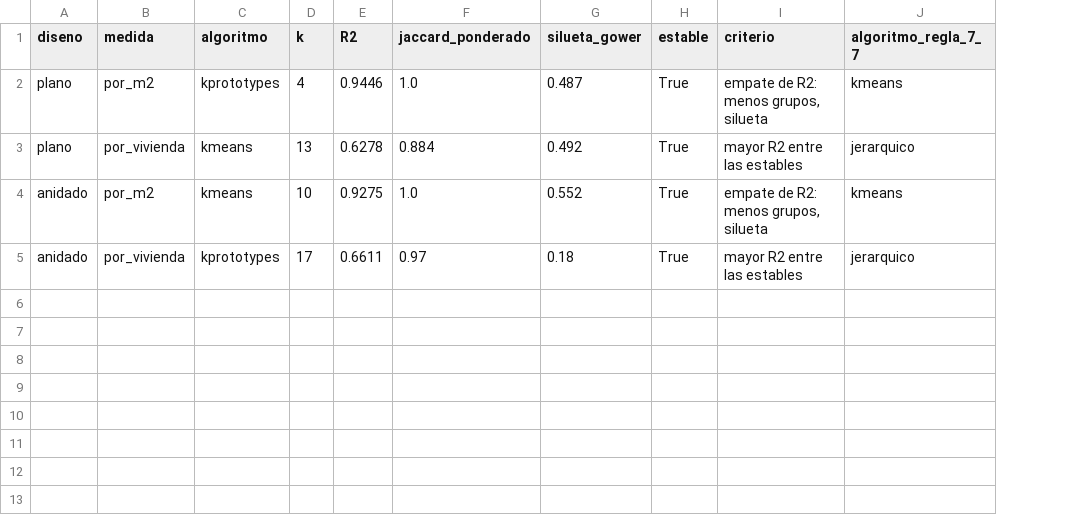
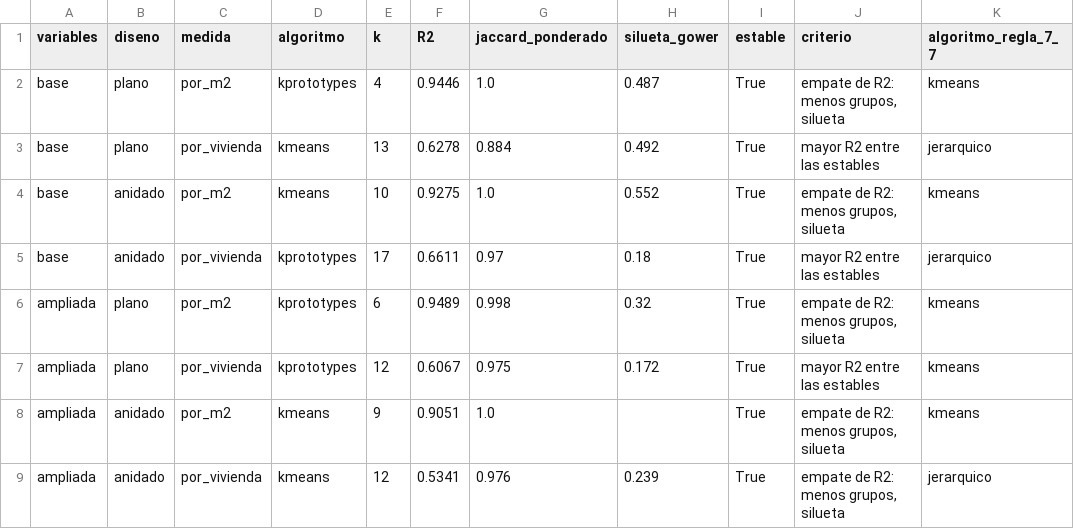
Before and after one commit to mcarocantillo/tesis-datos-barranquilla, a CSV file: arquetipos/salidas/tablas/agr_eleccion_nota4.csv, drawn as a sheet; the diff names each change by its address in the sheet, - before the commit and + after, or states it on an @@ line.

```diff
--- a/arquetipos/salidas/tablas/agr_eleccion_nota4.csv
+++ b/arquetipos/salidas/tablas/agr_eleccion_nota4.csv
+column A (variables), rows 2-5: all base
+row 6: ampliada | plano | por_m2 | kprototypes | 6 | 0.9489 | 0.998 | 0.32 | True | empate de R2: menos grupos, silueta | kmeans
+row 7: ampliada | plano | por_vivienda | kprototypes | 12 | 0.6067 | 0.975 | 0.172 | True | mayor R2 entre las estables | kmeans
+row 8: ampliada | anidado | por_m2 | kmeans | 9 | 0.9051 | 1.0 |  | True | empate de R2: menos grupos, silueta | kmeans
+row 9: ampliada | anidado | por_vivienda | kmeans | 12 | 0.5341 | 0.976 | 0.239 | True | empate de R2: menos grupos, silueta | jerarquico
```
Also changed, not shown: arquetipos/salidas/tablas/val_sensibilidad_variables.csv, 36 other files.
